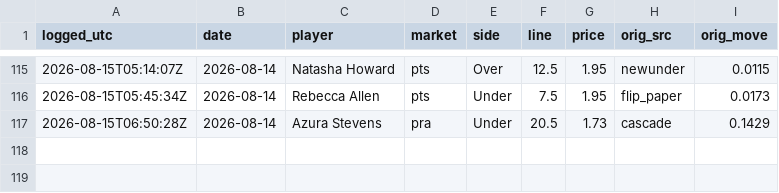
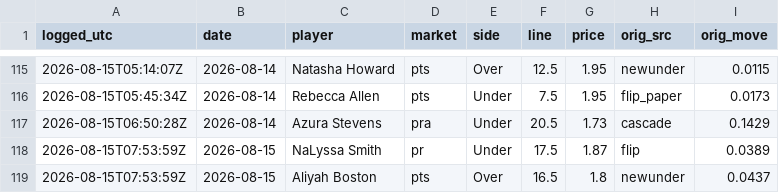
Before and after one commit to JollyChenn/wnba-line-capture, a CSV file: fade_paper.csv, drawn as a sheet; only a part is shown, gaps mark what is left out.

```diff
--- a/fade_paper.csv
+++ b/fade_paper.csv
@@ -117 +117,3 @@ logged_utc,date,player,market,side,line,price,orig_src,orig_move
 2026-08-15T06:50:28Z,2026-08-14,Azura Stevens,pra,Under,20.5,1.73,cascade,0.1429
+2026-08-15T07:53:59Z,2026-08-15,NaLyssa Smith,pr,Under,17.5,1.87,flip,0.0389
+2026-08-15T07:53:59Z,2026-08-15,Aliyah Boston,pts,Over,16.5,1.8,newunder,0.0437
```
Also changed, not shown: drift_gate_today.csv, drift_log.csv, 4 other files.
